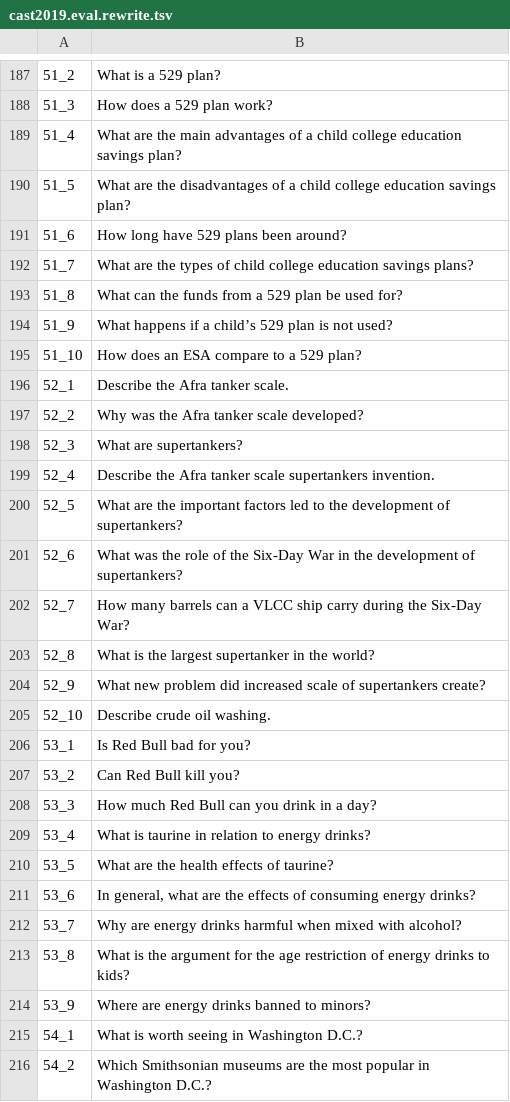
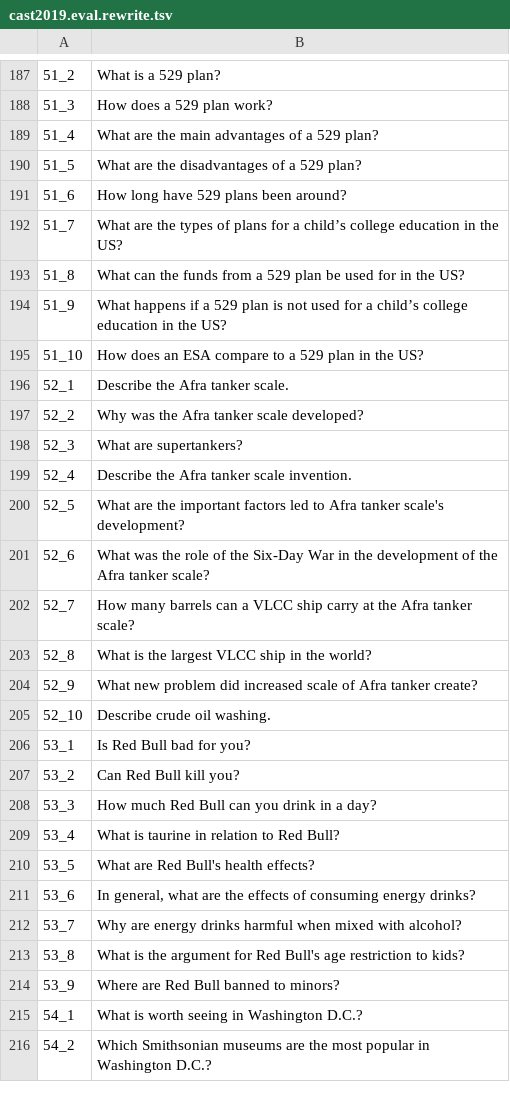
Before and after one commit to DylanJoo/ConvRerank, a TSV file: data/cast2019/cast2019.eval.rewrite.tsv, drawn as a sheet; only a part is shown, gaps mark what is left out; the diff covers the shown part only.

Commit message:
[data] cast19 and cast20 updates

```diff
--- a/data/cast2019/cast2019.eval.rewrite.tsv
+++ b/data/cast2019/cast2019.eval.rewrite.tsv
@@ -188,9 +188,9 @@
 51_3	How does a 529 plan work?
-51_4	What are the main advantages of a child college education savings plan?
-51_5	What are the disadvantages of a child college education savings plan?
+51_4	What are the main advantages of a 529 plan?
+51_5	What are the disadvantages of a 529 plan?
 51_6	How long have 529 plans been around?
-51_7	What are the types of child college education savings plans?
-51_8	What can the funds from a 529 plan be used for?
-51_9	What happens if a child’s 529 plan is not used?
-51_10	How does an ESA compare to a 529 plan?
+51_7	What are the types of plans for a child’s college education in the US?
+51_8	What can the funds from a 529 plan be used for in the US?
+51_9	What happens if a 529 plan is not used for a child’s college education in the US?
+51_10	How does an ESA compare to a 529 plan in the US?
 52_1	Describe the Afra tanker scale.
@@ -198,8 +198,8 @@
 52_3	What are supertankers?
-52_4	Describe the Afra tanker scale supertankers invention.
-52_5	What are the important factors led to the development of supertankers?
-52_6	What was the role of the Six-Day War in the development of supertankers?
-52_7	How many barrels can a VLCC ship carry during the Six-Day War?
-52_8	What is the largest supertanker in the world?
-52_9	What new problem did increased scale of supertankers create?
+52_4	Describe the Afra tanker scale invention.
+52_5	What are the important factors led to Afra tanker scale's development?
+52_6	What was the role of the Six-Day War in the development of the Afra tanker scale?
+52_7	How many barrels can a VLCC ship carry at the Afra tanker scale?
+52_8	What is the largest VLCC ship in the world?
+52_9	What new problem did increased scale of Afra tanker create?
 52_10	Describe crude oil washing.
@@ -208,8 +208,8 @@
 53_3	How much Red Bull can you drink in a day?
-53_4	What is taurine in relation to energy drinks?
-53_5	What are the health effects of taurine?
+53_4	What is taurine in relation to Red Bull?
+53_5	What are Red Bull's health effects?
 53_6	In general, what are the effects of consuming energy drinks?
 53_7	Why are energy drinks harmful when mixed with alcohol?
-53_8	What is the argument for the age restriction of energy drinks to kids?
-53_9	Where are energy drinks banned to minors?
+53_8	What is the argument for Red Bull's age restriction to kids?
+53_9	Where are Red Bull banned to minors?
 54_1	What is worth seeing in Washington D.C.?
```
Also changed, not shown: 117 edited cells elsewhere in this file, data/cast2019/cast2019.train.rewrite.tsv, 8 other files.
